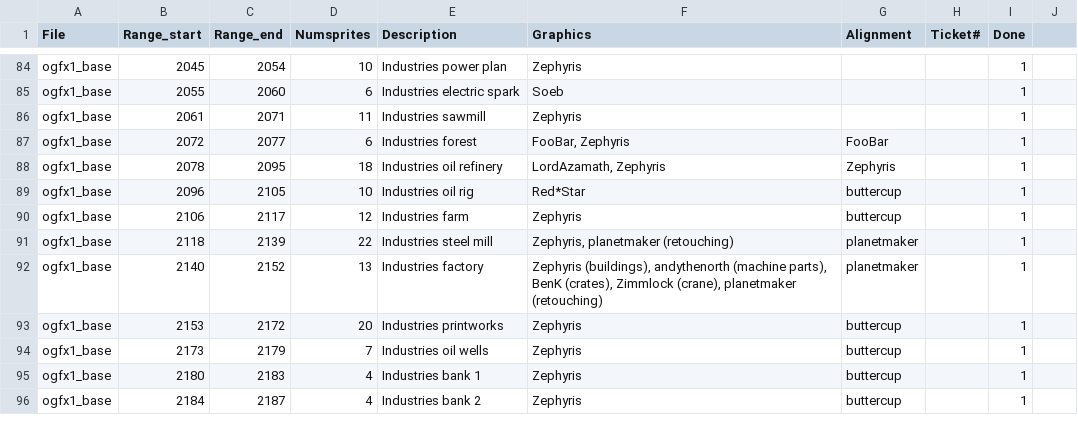
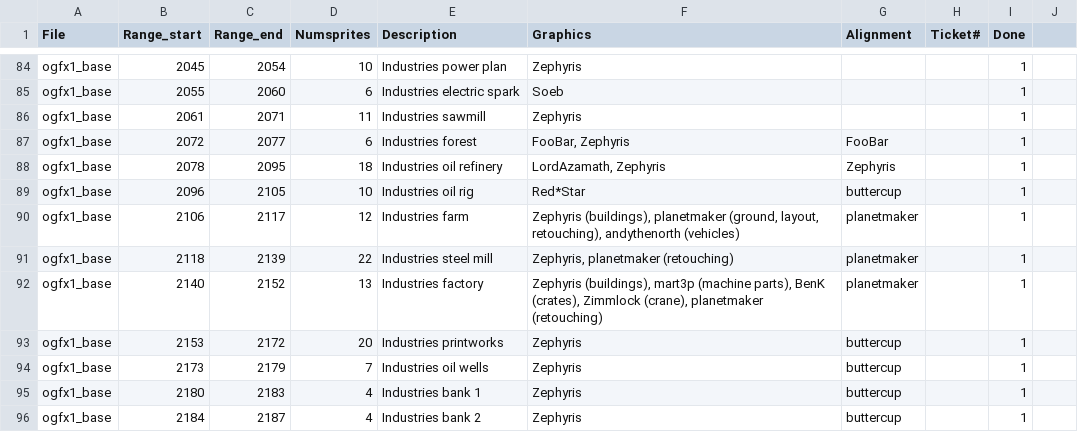
Before and after one commit to J0anJosep/opengfx, a CSV file: docs/authoroverview.csv, drawn as a sheet; only a part is shown, gaps mark what is left out.

Commit message:
Change: Retouch temperate farm

```diff
--- a/docs/authoroverview.csv
+++ b/docs/authoroverview.csv
@@ -89,5 +89,5 @@ ogfx1_base;2078;2095;18;Industries oil refinery;LordAzamath, Zephyris;Zephyris;;
 ogfx1_base;2096;2105;10;Industries oil rig;Red*Star;buttercup;;1
-ogfx1_base;2106;2117;12;Industries farm;Zephyris;buttercup;;1
+ogfx1_base;2106;2117;12;Industries farm;Zephyris (buildings), planetmaker (ground, layout, retouching), andythenorth (vehicles);planetmaker;;1
 ogfx1_base;2118;2139;22;Industries steel mill;Zephyris, planetmaker (retouching);planetmaker;;1
-ogfx1_base;2140;2152;13;Industries factory;Zephyris (buildings), andythenorth (machine parts), BenK (crates), Zimmlock (crane), planetmaker (retouching);planetmaker;;1
+ogfx1_base;2140;2152;13;Industries factory;Zephyris (buildings), mart3p (machine parts), BenK (crates), Zimmlock (crane), planetmaker (retouching);planetmaker;;1
 ogfx1_base;2153;2172;20;Industries printworks;Zephyris;buttercup;;1
```
Also changed, not shown: 5 other files.
